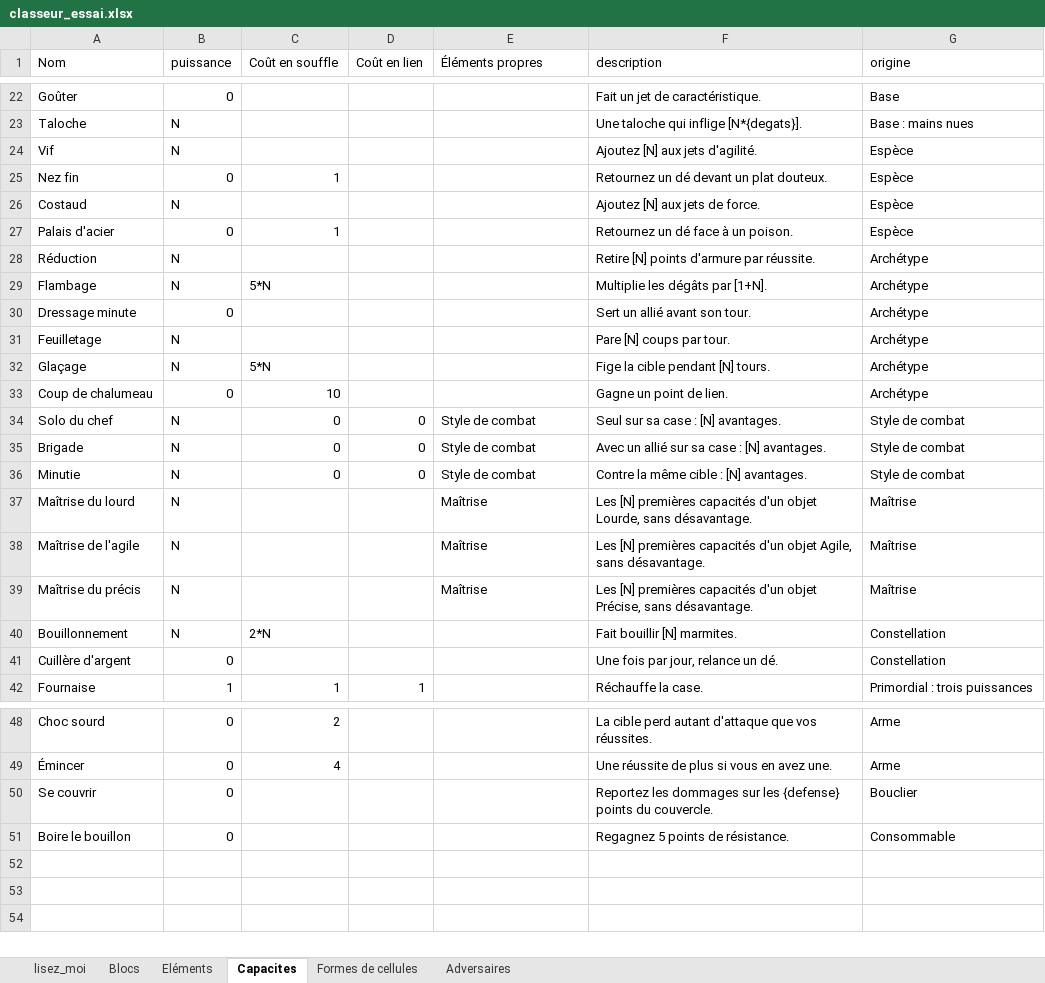
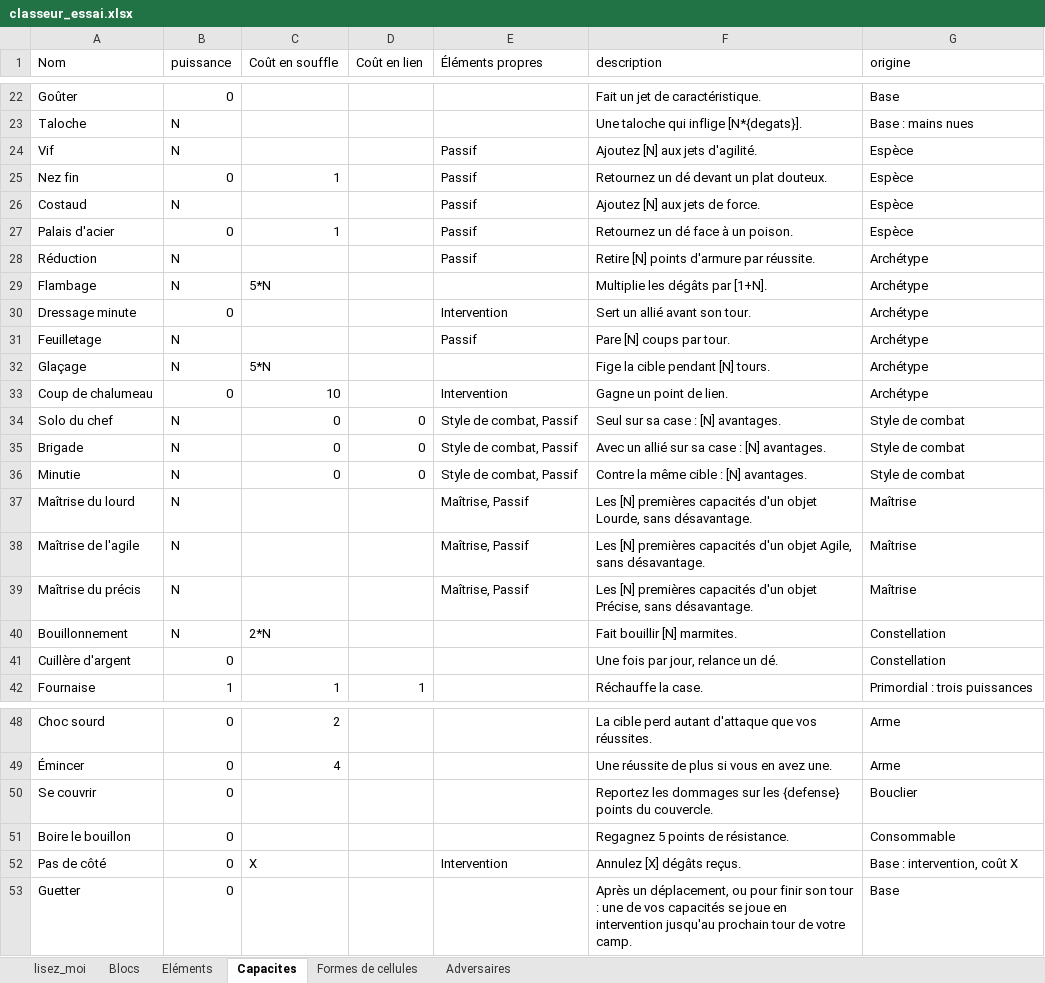
Before and after one commit to Silviooooooo/atelier-des-arpenteurs, an Excel workbook: essais/classeur_essai.xlsx, sheet Capacites, drawn as a sheet; only a part is shown, gaps mark what is left out; values as stored, in another font and other column widths than the file's, no borders; the diff names each change by its address in the sheet, - before the commit and + after, or states it on an @@ line.

```diff
--- a/essais/classeur_essai.xlsx (sheet Capacites)
+++ b/essais/classeur_essai.xlsx (sheet Capacites)
-E24:E28 (Éléments propres): (empty)
+E24:E28 (Éléments propres): Passif
-E30 (Éléments propres): (empty)
+E30 (Éléments propres): Intervention
-E31 (Éléments propres): (empty)
+E31 (Éléments propres): Passif
-E33 (Éléments propres): (empty)
+E33 (Éléments propres): Intervention
-E34:E36 (Éléments propres): Style de combat
+E34:E36 (Éléments propres): Style de combat, Passif
-E37:E39 (Éléments propres): Maîtrise
+E37:E39 (Éléments propres): Maîtrise, Passif
+row 52: Pas de côté | 0 | X |  | Intervention | Annulez [X] dégâts reçus. | Base : intervention, coût X
+row 53: Guetter | 0 |  |  |  | Après un déplacement, ou pour finir son tour : une de vos capacités se joue en intervention jusqu'au prochain tour de votre camp. | Base
```
Also changed, not shown: sheet Eléments, sheet Blocs, 25 other files.
